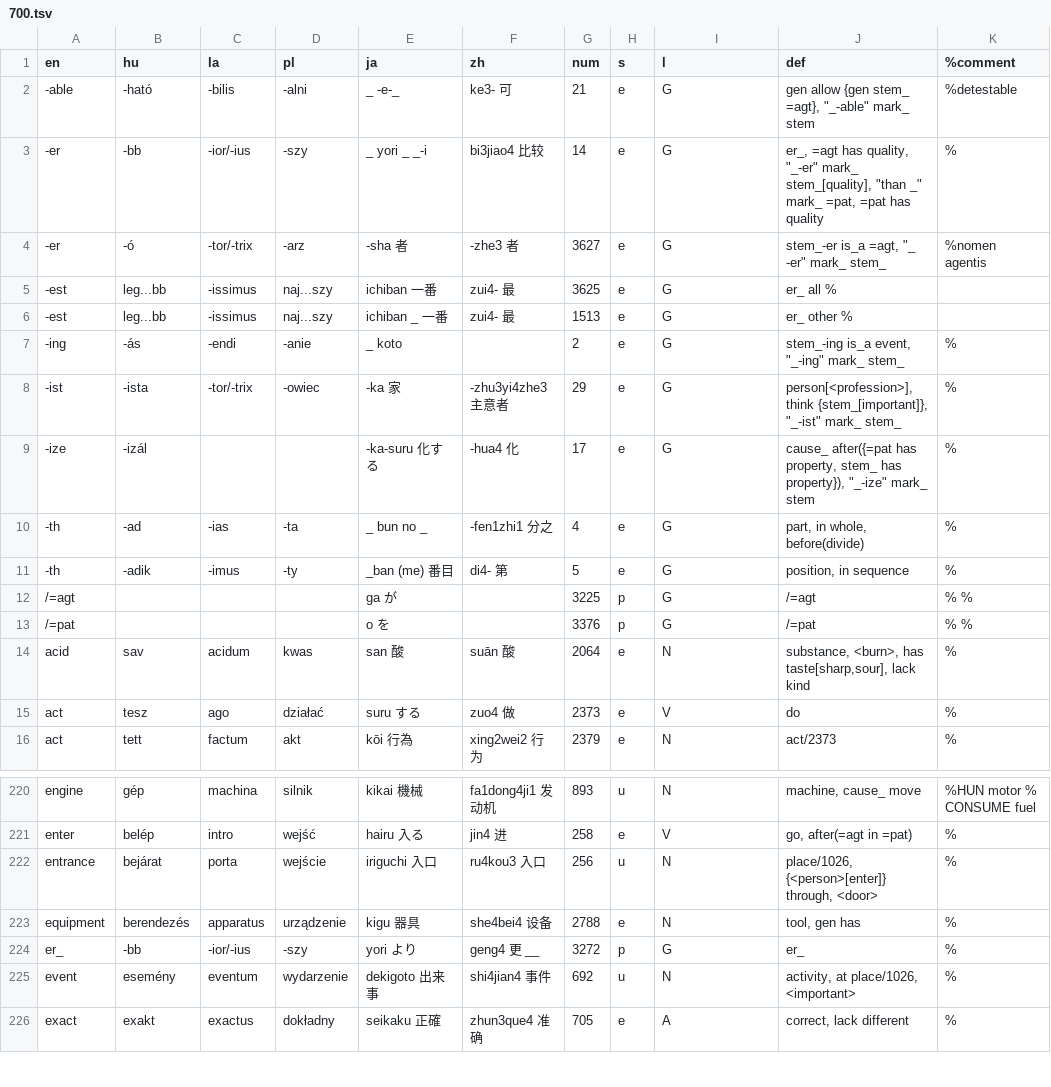
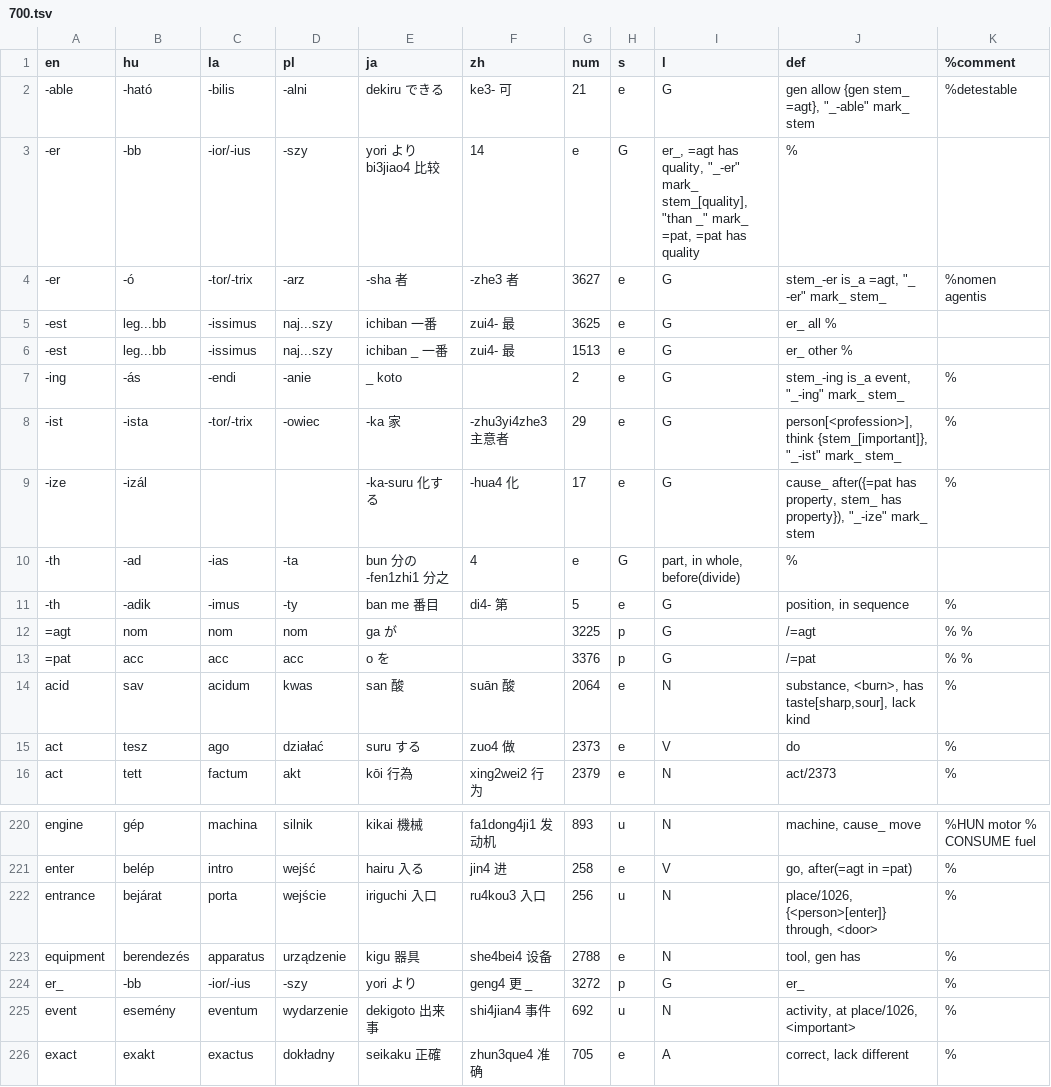
Before and after one commit to kornai/4lang, a TSV file: V2/700.tsv, drawn as a sheet; only a part is shown, gaps mark what is left out.

```diff
--- a/V2/700.tsv
+++ b/V2/700.tsv
@@ -1,4 +1,4 @@
 en	hu	la	pl	ja	zh	num	s	l	def	%comment
--able	-ható	-bilis	-alni	_ -e-_	ke3- 可	21	e	G	gen allow {gen stem_ =agt}, "_-able" mark_ stem	%detestable
--er	-bb	-ior/-ius	-szy	_ yori _ _-i	bi3jiao4 比较	14	e	G	er_, =agt has quality, "_-er" mark_ stem_[quality], "than _" mark_ =pat, =pat has quality	%
+-able	-ható	-bilis	-alni	dekiru できる	ke3- 可	21	e	G	gen allow {gen stem_ =agt}, "_-able" mark_ stem	%detestable
+-er	-bb	-ior/-ius	-szy	yori より    bi3jiao4 比较	14	e	G	er_, =agt has quality, "_-er" mark_ stem_[quality], "than _" mark_ =pat, =pat has quality	%
 -er	-ó	-tor/-trix	-arz	-sha 者	 -zhe3 者	3627	e	G	stem_-er is_a =agt, "_ -er" mark_ stem_	  %nomen agentis
@@ -9,6 +9,6 @@ en	hu	la	pl	ja	zh	num	s	l	def	%comment
 -ize	-izál			-ka-suru 化する 	 -hua4 化	17	e	G	cause_ after({=pat has property, stem_ has property}), "_-ize" mark_ stem	%
--th	-ad	-ias	-ta	_ bun no _	 -fen1zhi1 分之	4	e	G	part, in whole, before(divide)	%
--th	-adik	-imus	-ty	_ban (me) 番目	di4- 第	5	e	G	position, in sequence	%
-/=agt				ga が		3225	p	G	/=agt	% %
-/=pat				o を		3376	p	G	/=pat	% %
+-th	-ad	-ias	-ta	bun 分の -fen1zhi1 分之	4	e	G	part, in whole, before(divide)	%
+-th	-adik	-imus	-ty	ban me 番目	di4- 第	5	e	G	position, in sequence	%
+=agt	nom	nom	nom	ga が		3225	p	G	/=agt	% %
+=pat	acc	acc	acc	o を		3376	p	G	/=pat	% %
 acid	sav	acidum	kwas	san 酸	suān 酸	2064	e	N	substance, <burn>, has taste[sharp,sour], lack kind	%
@@ -223,3 +223,3 @@ entrance	bejárat	porta	wejście	iriguchi 入口	ru4kou3 入口	256	u	N	place/10
 equipment	berendezés	apparatus	urządzenie	kigu 器具	she4bei4 设备	2788	e	N	tool, gen has	%
-er_	-bb	-ior/-ius	-szy	yori より	geng4 更 __	3272	p	G	er_	%
+er_	-bb	-ior/-ius	-szy	yori より	geng4 更 _	3272	p	G	er_	%
 event	esemény	eventum	wydarzenie	dekigoto 出来事	shi4jian4 事件	692	u	N	activity, at place/1026, <important>	%
```
